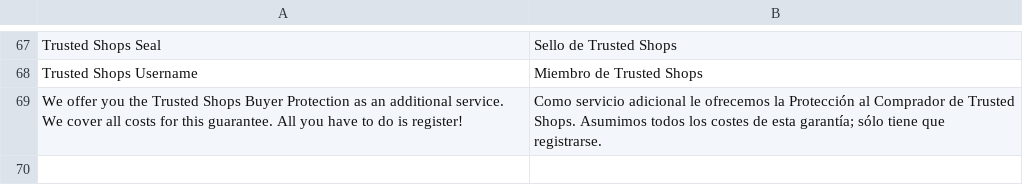
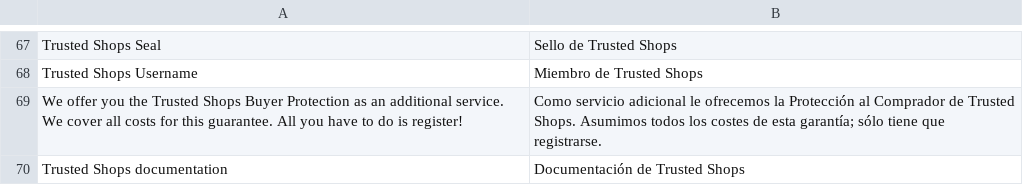
Before and after one commit to welance/trustedshops_buyerprotection, a CSV file: build/app/locale/es_ES/Symmetrics_Buyerprotect.csv, drawn as a sheet; only a part is shown, gaps mark what is left out.

Commit message:
BuyerProtection:
* Updated all doc headers
* Created new renderer to generate online documentation link shown in backend

```diff
--- a/build/app/locale/es_ES/Symmetrics_Buyerprotect.csv
+++ b/build/app/locale/es_ES/Symmetrics_Buyerprotect.csv
@@ -69 +69,2 @@
 "We offer you the Trusted Shops Buyer Protection as an additional service. We cover all costs for this guarantee. All you have to do is register!","Como servicio adicional le ofrecemos la Protección al Comprador de Trusted Shops. Asumimos todos los costes de esta garantía; sólo tiene que registrarse."
+"Trusted Shops documentation","Documentación de Trusted Shops"
```
Also changed, not shown: build/app/locale/de_DE/Symmetrics_Buyerprotect.csv, build/app/locale/fr_FR/Symmetrics_Buyerprotect.csv, 37 other files.
